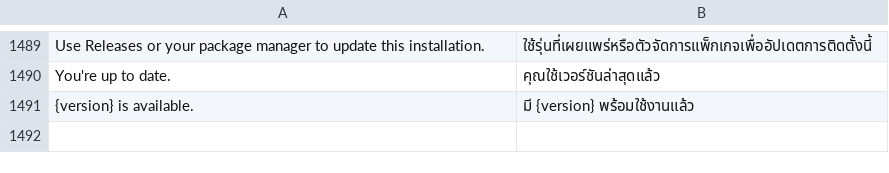
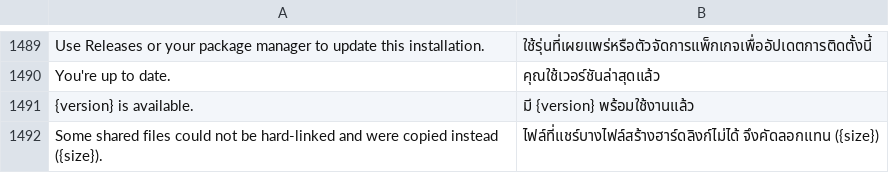
Before and after one commit to 1T0day/craft-anything, a TSV file: crates/ui-egui/src/i18n/th.tsv, drawn as a sheet; only a part is shown, gaps mark what is left out.

```diff
--- a/crates/ui-egui/src/i18n/th.tsv
+++ b/crates/ui-egui/src/i18n/th.tsv
@@ -1491 +1491,2 @@ You're up to date.	คุณใช้เวอร์ชันล่าสุด
 {version} is available.	มี {version} พร้อมใช้งานแล้ว
+Some shared files could not be hard-linked and were copied instead ({size}).	ไฟล์ที่แชร์บางไฟล์สร้างฮาร์ดลิงก์ไม่ได้ จึงคัดลอกแทน ({size})
```
Also changed, not shown: crates/ui-egui/src/i18n/it.tsv, crates/ui-egui/src/i18n/ka.tsv, 16 other files.
